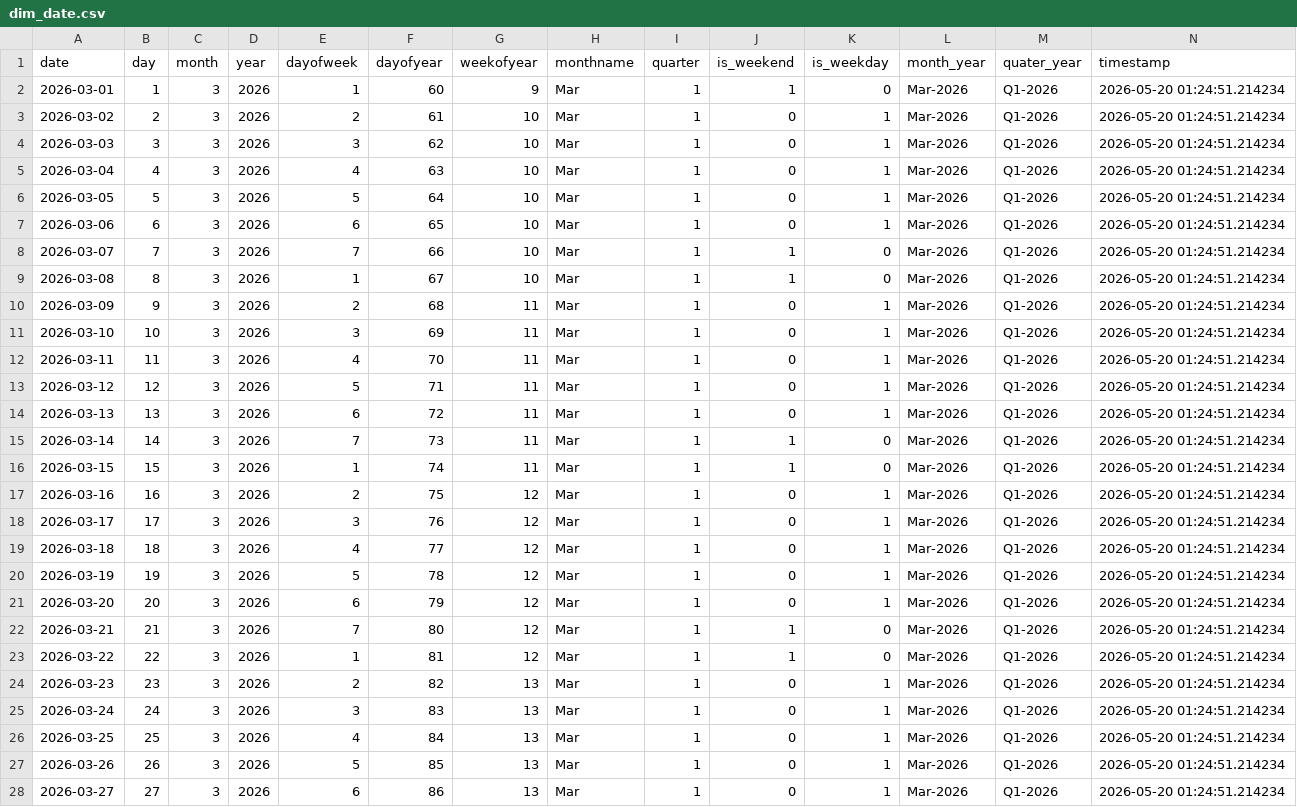
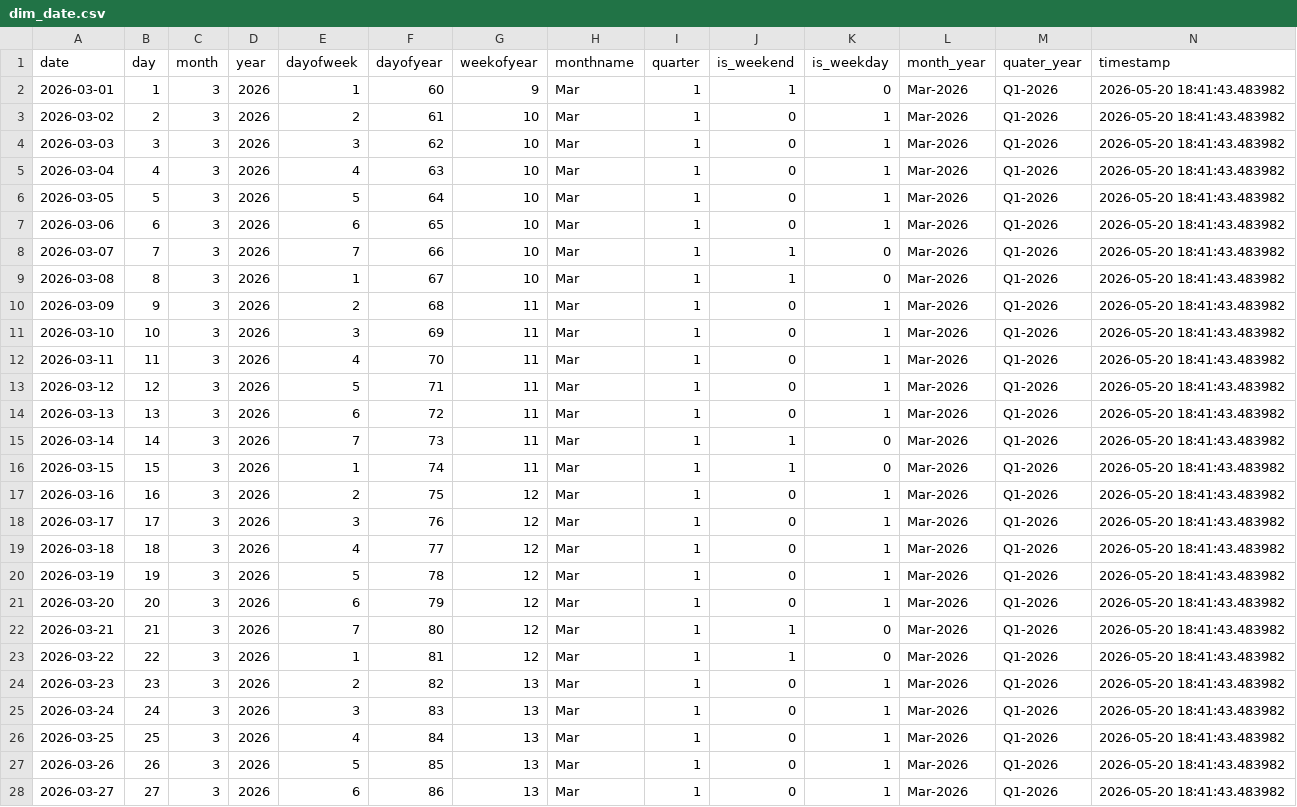
Before and after one commit to Kalyan-git-2002/logistics_dashboard, a CSV file: dim_date.csv, drawn as a sheet; only a part is shown; the diff covers the shown part only.

```diff
--- a/dim_date.csv
+++ b/dim_date.csv
@@ -1,28 +1,28 @@
 date,day,month,year,dayofweek,dayofyear,weekofyear,monthname,quarter,is_weekend,is_weekday,month_year,quater_year,timestamp
-2026-03-01,1,3,2026,1,60,9,Mar,1,1,0,Mar-2026,Q1-2026,2026-05-20 01:24:51.214234
-2026-03-02,2,3,2026,2,61,10,Mar,1,0,1,Mar-2026,Q1-2026,2026-05-20 01:24:51.214234
-2026-03-03,3,3,2026,3,62,10,Mar,1,0,1,Mar-2026,Q1-2026,2026-05-20 01:24:51.214234
-2026-03-04,4,3,2026,4,63,10,Mar,1,0,1,Mar-2026,Q1-2026,2026-05-20 01:24:51.214234
-2026-03-05,5,3,2026,5,64,10,Mar,1,0,1,Mar-2026,Q1-2026,2026-05-20 01:24:51.214234
-2026-03-06,6,3,2026,6,65,10,Mar,1,0,1,Mar-2026,Q1-2026,2026-05-20 01:24:51.214234
-2026-03-07,7,3,2026,7,66,10,Mar,1,1,0,Mar-2026,Q1-2026,2026-05-20 01:24:51.214234
-2026-03-08,8,3,2026,1,67,10,Mar,1,1,0,Mar-2026,Q1-2026,2026-05-20 01:24:51.214234
-2026-03-09,9,3,2026,2,68,11,Mar,1,0,1,Mar-2026,Q1-2026,2026-05-20 01:24:51.214234
-2026-03-10,10,3,2026,3,69,11,Mar,1,0,1,Mar-2026,Q1-2026,2026-05-20 01:24:51.214234
-2026-03-11,11,3,2026,4,70,11,Mar,1,0,1,Mar-2026,Q1-2026,2026-05-20 01:24:51.214234
-2026-03-12,12,3,2026,5,71,11,Mar,1,0,1,Mar-2026,Q1-2026,2026-05-20 01:24:51.214234
-2026-03-13,13,3,2026,6,72,11,Mar,1,0,1,Mar-2026,Q1-2026,2026-05-20 01:24:51.214234
-2026-03-14,14,3,2026,7,73,11,Mar,1,1,0,Mar-2026,Q1-2026,2026-05-20 01:24:51.214234
-2026-03-15,15,3,2026,1,74,11,Mar,1,1,0,Mar-2026,Q1-2026,2026-05-20 01:24:51.214234
-2026-03-16,16,3,2026,2,75,12,Mar,1,0,1,Mar-2026,Q1-2026,2026-05-20 01:24:51.214234
-2026-03-17,17,3,2026,3,76,12,Mar,1,0,1,Mar-2026,Q1-2026,2026-05-20 01:24:51.214234
-2026-03-18,18,3,2026,4,77,12,Mar,1,0,1,Mar-2026,Q1-2026,2026-05-20 01:24:51.214234
-2026-03-19,19,3,2026,5,78,12,Mar,1,0,1,Mar-2026,Q1-2026,2026-05-20 01:24:51.214234
-2026-03-20,20,3,2026,6,79,12,Mar,1,0,1,Mar-2026,Q1-2026,2026-05-20 01:24:51.214234
-2026-03-21,21,3,2026,7,80,12,Mar,1,1,0,Mar-2026,Q1-2026,2026-05-20 01:24:51.214234
-2026-03-22,22,3,2026,1,81,12,Mar,1,1,0,Mar-2026,Q1-2026,2026-05-20 01:24:51.214234
-2026-03-23,23,3,2026,2,82,13,Mar,1,0,1,Mar-2026,Q1-2026,2026-05-20 01:24:51.214234
-2026-03-24,24,3,2026,3,83,13,Mar,1,0,1,Mar-2026,Q1-2026,2026-05-20 01:24:51.214234
-2026-03-25,25,3,2026,4,84,13,Mar,1,0,1,Mar-2026,Q1-2026,2026-05-20 01:24:51.214234
-2026-03-26,26,3,2026,5,85,13,Mar,1,0,1,Mar-2026,Q1-2026,2026-05-20 01:24:51.214234
-2026-03-27,27,3,2026,6,86,13,Mar,1,0,1,Mar-2026,Q1-2026,2026-05-20 01:24:51.214234
+2026-03-01,1,3,2026,1,60,9,Mar,1,1,0,Mar-2026,Q1-2026,2026-05-20 18:41:43.483982
+2026-03-02,2,3,2026,2,61,10,Mar,1,0,1,Mar-2026,Q1-2026,2026-05-20 18:41:43.483982
+2026-03-03,3,3,2026,3,62,10,Mar,1,0,1,Mar-2026,Q1-2026,2026-05-20 18:41:43.483982
+2026-03-04,4,3,2026,4,63,10,Mar,1,0,1,Mar-2026,Q1-2026,2026-05-20 18:41:43.483982
+2026-03-05,5,3,2026,5,64,10,Mar,1,0,1,Mar-2026,Q1-2026,2026-05-20 18:41:43.483982
+2026-03-06,6,3,2026,6,65,10,Mar,1,0,1,Mar-2026,Q1-2026,2026-05-20 18:41:43.483982
+2026-03-07,7,3,2026,7,66,10,Mar,1,1,0,Mar-2026,Q1-2026,2026-05-20 18:41:43.483982
+2026-03-08,8,3,2026,1,67,10,Mar,1,1,0,Mar-2026,Q1-2026,2026-05-20 18:41:43.483982
+2026-03-09,9,3,2026,2,68,11,Mar,1,0,1,Mar-2026,Q1-2026,2026-05-20 18:41:43.483982
+2026-03-10,10,3,2026,3,69,11,Mar,1,0,1,Mar-2026,Q1-2026,2026-05-20 18:41:43.483982
+2026-03-11,11,3,2026,4,70,11,Mar,1,0,1,Mar-2026,Q1-2026,2026-05-20 18:41:43.483982
+2026-03-12,12,3,2026,5,71,11,Mar,1,0,1,Mar-2026,Q1-2026,2026-05-20 18:41:43.483982
+2026-03-13,13,3,2026,6,72,11,Mar,1,0,1,Mar-2026,Q1-2026,2026-05-20 18:41:43.483982
+2026-03-14,14,3,2026,7,73,11,Mar,1,1,0,Mar-2026,Q1-2026,2026-05-20 18:41:43.483982
+2026-03-15,15,3,2026,1,74,11,Mar,1,1,0,Mar-2026,Q1-2026,2026-05-20 18:41:43.483982
+2026-03-16,16,3,2026,2,75,12,Mar,1,0,1,Mar-2026,Q1-2026,2026-05-20 18:41:43.483982
+2026-03-17,17,3,2026,3,76,12,Mar,1,0,1,Mar-2026,Q1-2026,2026-05-20 18:41:43.483982
+2026-03-18,18,3,2026,4,77,12,Mar,1,0,1,Mar-2026,Q1-2026,2026-05-20 18:41:43.483982
+2026-03-19,19,3,2026,5,78,12,Mar,1,0,1,Mar-2026,Q1-2026,2026-05-20 18:41:43.483982
+2026-03-20,20,3,2026,6,79,12,Mar,1,0,1,Mar-2026,Q1-2026,2026-05-20 18:41:43.483982
+2026-03-21,21,3,2026,7,80,12,Mar,1,1,0,Mar-2026,Q1-2026,2026-05-20 18:41:43.483982
+2026-03-22,22,3,2026,1,81,12,Mar,1,1,0,Mar-2026,Q1-2026,2026-05-20 18:41:43.483982
+2026-03-23,23,3,2026,2,82,13,Mar,1,0,1,Mar-2026,Q1-2026,2026-05-20 18:41:43.483982
+2026-03-24,24,3,2026,3,83,13,Mar,1,0,1,Mar-2026,Q1-2026,2026-05-20 18:41:43.483982
+2026-03-25,25,3,2026,4,84,13,Mar,1,0,1,Mar-2026,Q1-2026,2026-05-20 18:41:43.483982
+2026-03-26,26,3,2026,5,85,13,Mar,1,0,1,Mar-2026,Q1-2026,2026-05-20 18:41:43.483982
+2026-03-27,27,3,2026,6,86,13,Mar,1,0,1,Mar-2026,Q1-2026,2026-05-20 18:41:43.483982
```
Also changed, not shown: 1 added row and 53 edited cells elsewhere in this file, 1 other file.
